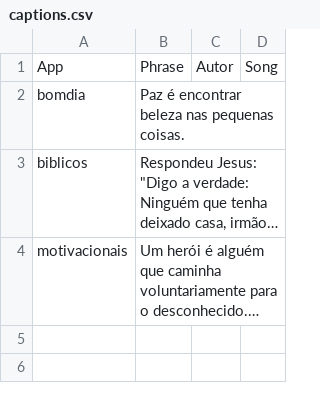
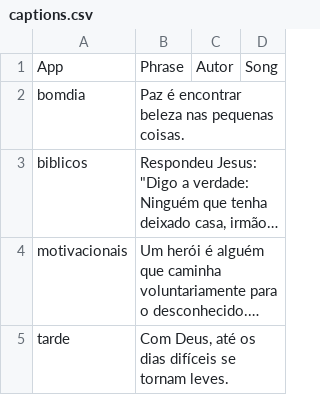
Before and after one commit to Luccas-Medina/automated_instagram_posts, a CSV file: images/captions.csv, drawn as a sheet; long unchanged cells end in …; the diff names each change by its address in the sheet, - before the commit and + after, or states it on an @@ line.

Commit message:
Update captions.csv - bomdia phrase

```diff
--- a/images/captions.csv
+++ b/images/captions.csv
+row 5: tarde | Com Deus, até os dias difíceis se tornam leves.
```
